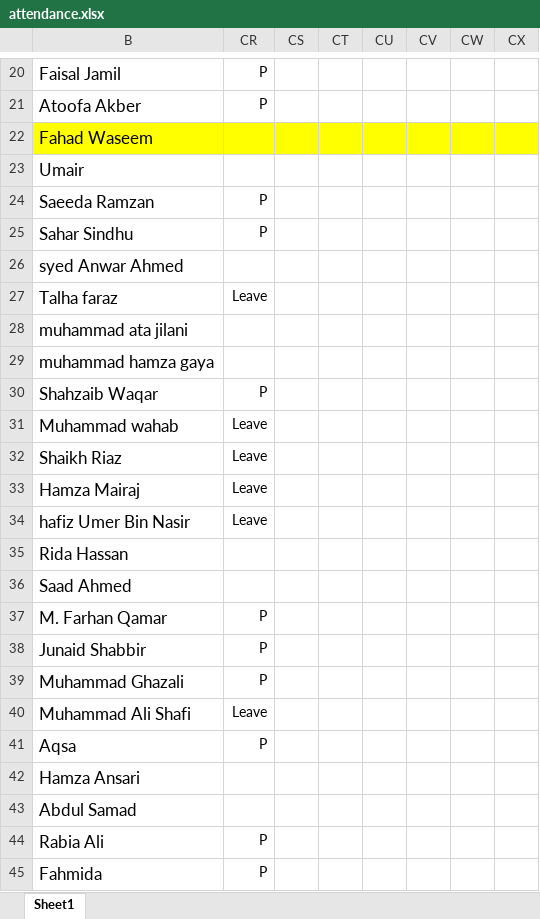
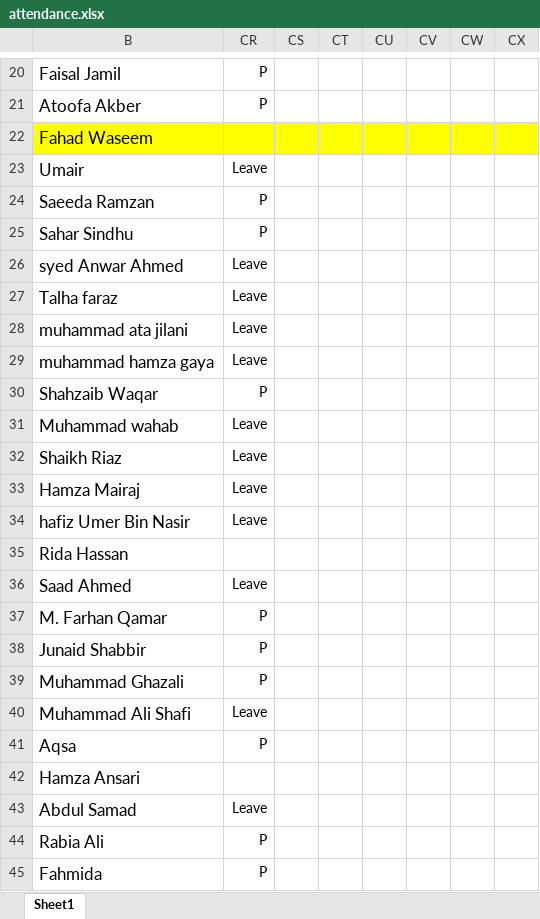
Before and after one commit to taharushain/IT-Entrepreneurship, an Excel workbook: attendance.xlsx, sheet Sheet1, drawn as a sheet; only a part is shown, gaps mark what is left out; values as stored, in another font and other column widths than the file's, no borders; the diff names each change by its address in the sheet, - before the commit and + after, or states it on an @@ line.

Commit message:
Attendance

```diff
--- a/attendance.xlsx (sheet Sheet1)
+++ b/attendance.xlsx (sheet Sheet1)
-CR23: (empty)
+CR23: Leave
-CR26: (empty)
+CR26: Leave
-CR28:CR29: (empty)
+CR28:CR29: Leave
-CR36: (empty)
+CR36: Leave
-CR43: (empty)
+CR43: Leave
```
